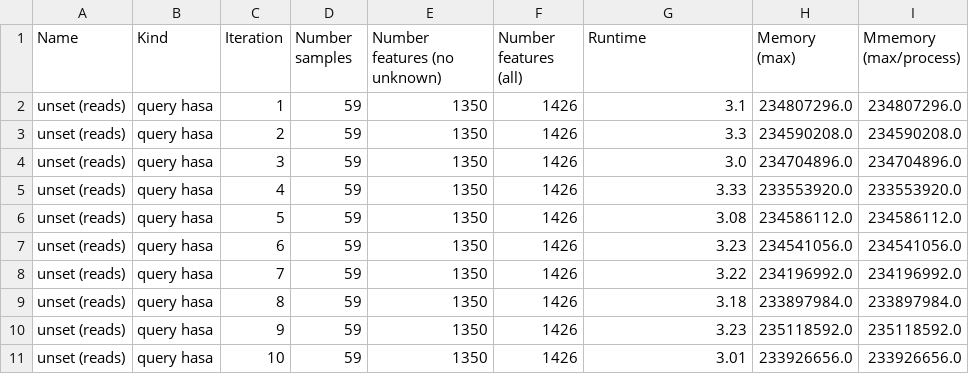
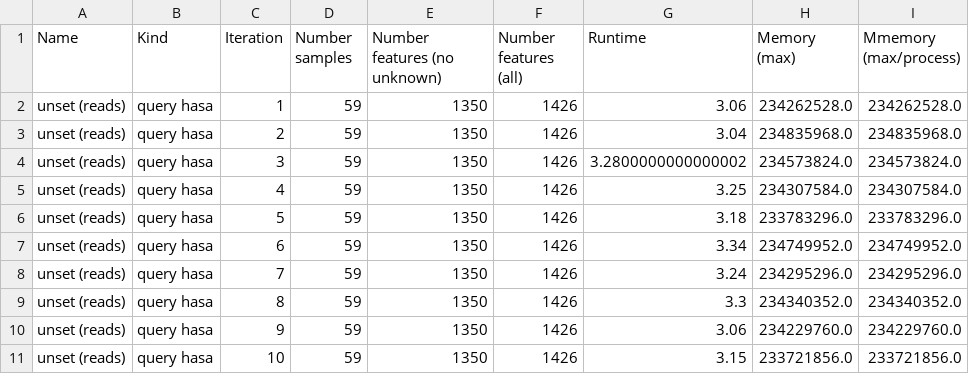
Before and after one commit to apetkau/genomics-data-index-evaluation-manuscript, a TSV file: evaluations/simulation/simulations/unset/query-assemblies-cli.tsv, drawn as a sheet; only a part is shown; the diff covers the shown part only.

```diff
--- a/evaluations/simulation/simulations/unset/query-assemblies-cli.tsv
+++ b/evaluations/simulation/simulations/unset/query-assemblies-cli.tsv
@@ -1,11 +1,11 @@
 Name	Kind	Iteration	Number samples	Number features (no unknown)	Number features (all)	Runtime	Memory (max)	Mmemory (max/process)
-unset (reads)	query hasa	1	59	1350	1426	3.1	234807296.0	234807296.0
-unset (reads)	query hasa	2	59	1350	1426	3.3	234590208.0	234590208.0
-unset (reads)	query hasa	3	59	1350	1426	3.0	234704896.0	234704896.0
-unset (reads)	query hasa	4	59	1350	1426	3.33	233553920.0	233553920.0
-unset (reads)	query hasa	5	59	1350	1426	3.08	234586112.0	234586112.0
-unset (reads)	query hasa	6	59	1350	1426	3.23	234541056.0	234541056.0
-unset (reads)	query hasa	7	59	1350	1426	3.22	234196992.0	234196992.0
-unset (reads)	query hasa	8	59	1350	1426	3.18	233897984.0	233897984.0
-unset (reads)	query hasa	9	59	1350	1426	3.23	235118592.0	235118592.0
-unset (reads)	query hasa	10	59	1350	1426	3.01	233926656.0	233926656.0
+unset (reads)	query hasa	1	59	1350	1426	3.06	234262528.0	234262528.0
+unset (reads)	query hasa	2	59	1350	1426	3.04	234835968.0	234835968.0
+unset (reads)	query hasa	3	59	1350	1426	3.2800000000000002	234573824.0	234573824.0
+unset (reads)	query hasa	4	59	1350	1426	3.25	234307584.0	234307584.0
+unset (reads)	query hasa	5	59	1350	1426	3.18	233783296.0	233783296.0
+unset (reads)	query hasa	6	59	1350	1426	3.34	234749952.0	234749952.0
+unset (reads)	query hasa	7	59	1350	1426	3.24	234295296.0	234295296.0
+unset (reads)	query hasa	8	59	1350	1426	3.3	234340352.0	234340352.0
+unset (reads)	query hasa	9	59	1350	1426	3.06	234229760.0	234229760.0
+unset (reads)	query hasa	10	59	1350	1426	3.15	233721856.0	233721856.0
```
Also changed, not shown: 147 edited cells elsewhere in this file, evaluations/simulation/simulations/unset/assemblies-index-info.tsv, evaluations/simulation/simulations/unset/query-assemblies-api.tsv, 6 other files.
